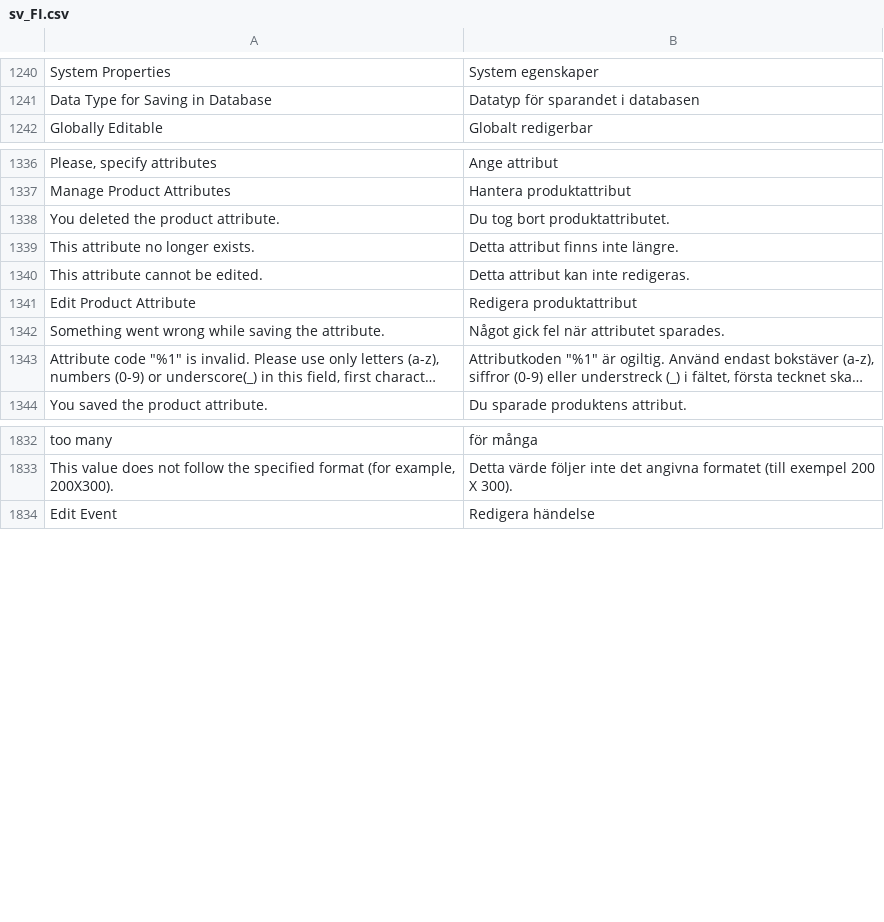
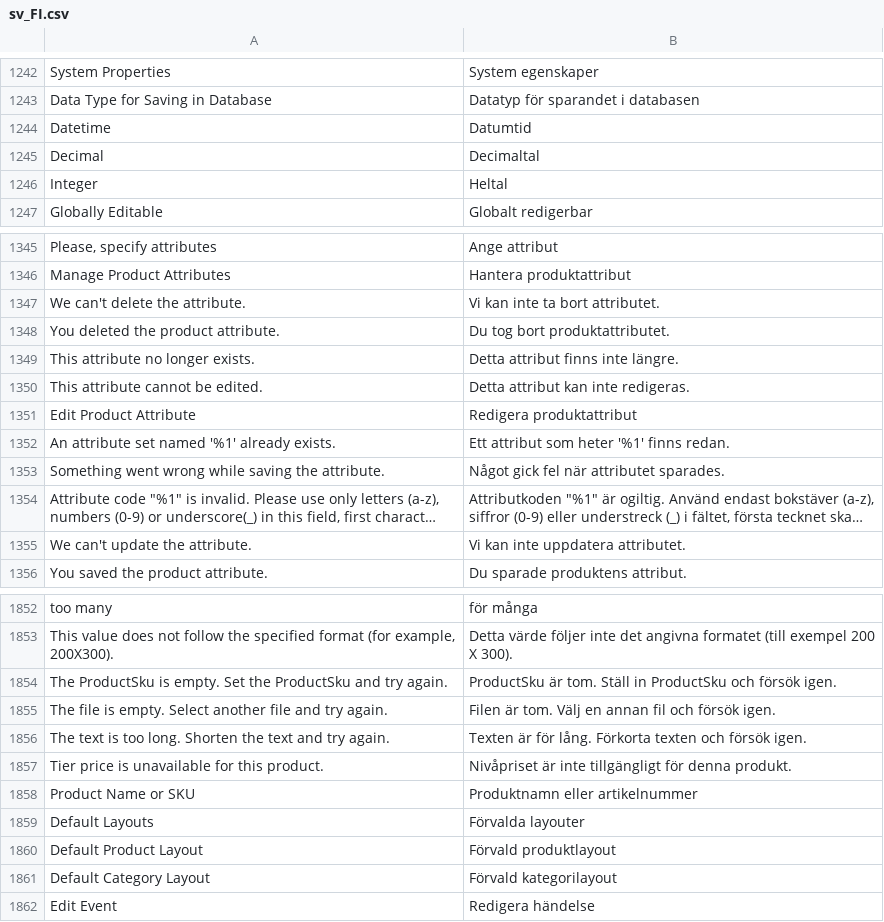
Before and after one commit to magento-l10n/language-sv_FI, a CSV file: sv_FI.csv, drawn as a sheet; only a part is shown, gaps mark what is left out; long unchanged cells end in …; the diff covers the shown part only; the diff names each change by its address in the sheet, - before the commit and + after, or states it on an @@ line.

Commit message:
Updating translations from Crowdin.

```diff
--- a/sv_FI.csv
+++ b/sv_FI.csv
+row 1244: Datetime | Datumtid
+row 1245: Decimal | Decimaltal
+row 1246: Integer | Heltal
+row 1347: We can't delete the attribute. | Vi kan inte ta bort attributet.
+row 1352: An attribute set named '%1' already exists. | Ett attribut som heter '%1' finns redan.
+row 1355: We can't update the attribute. | Vi kan inte uppdatera attributet.
+row 1854: The ProductSku is empty. Set the ProductSku and try again. | ProductSku är tom. Ställ in ProductSku och försök igen.
+row 1855: The file is empty. Select another file and try again. | Filen är tom. Välj en annan fil och försök igen.
+row 1856: The text is too long. Shorten the text and try again. | Texten är för lång. Förkorta texten och försök igen.
+row 1857: Tier price is unavailable for this product. | Nivåpriset är inte tillgängligt för denna produkt.
+row 1858: Product Name or SKU | Produktnamn eller artikelnummer
+row 1859: Default Layouts | Förvalda layouter
+row 1860: Default Product Layout | Förvald produktlayout
+row 1861: Default Category Layout | Förvald kategorilayout
```
Also changed, not shown: 14 added rows elsewhere in this file, 1 other file.
